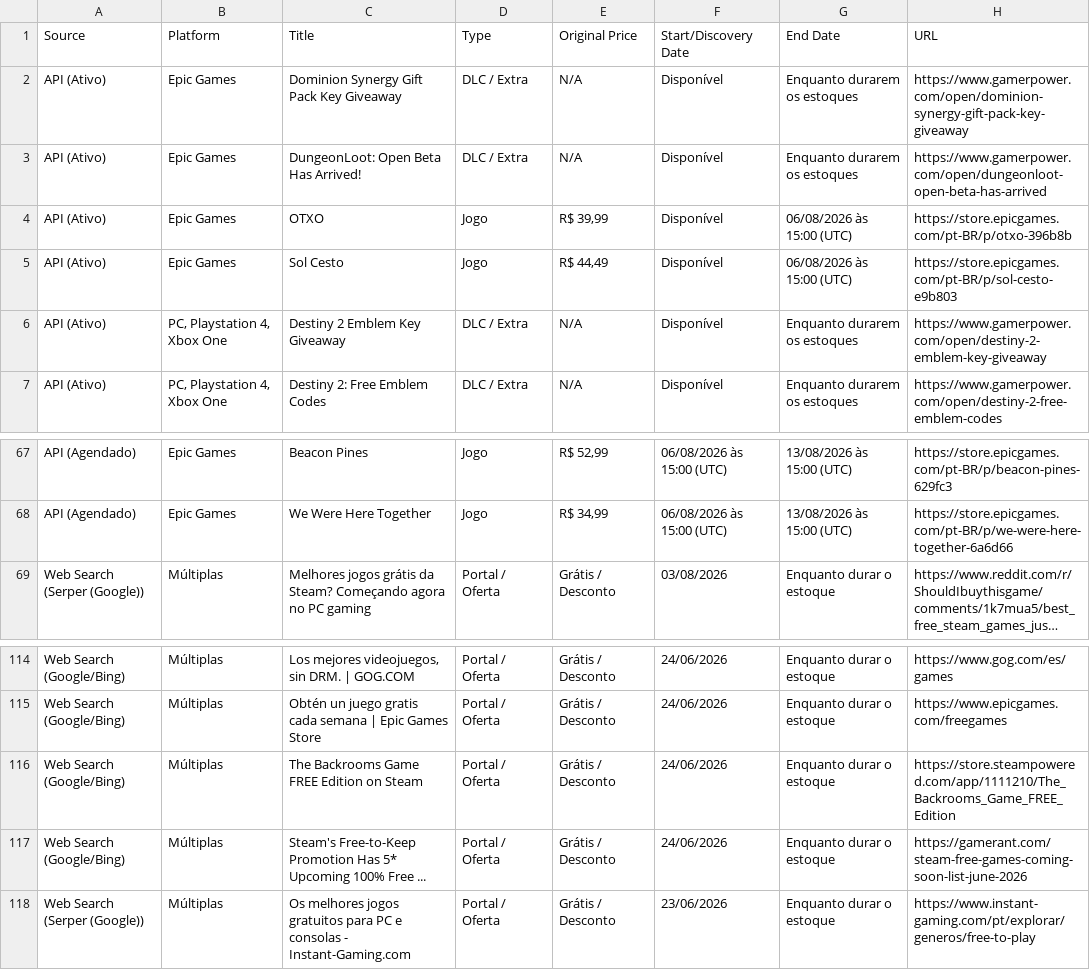
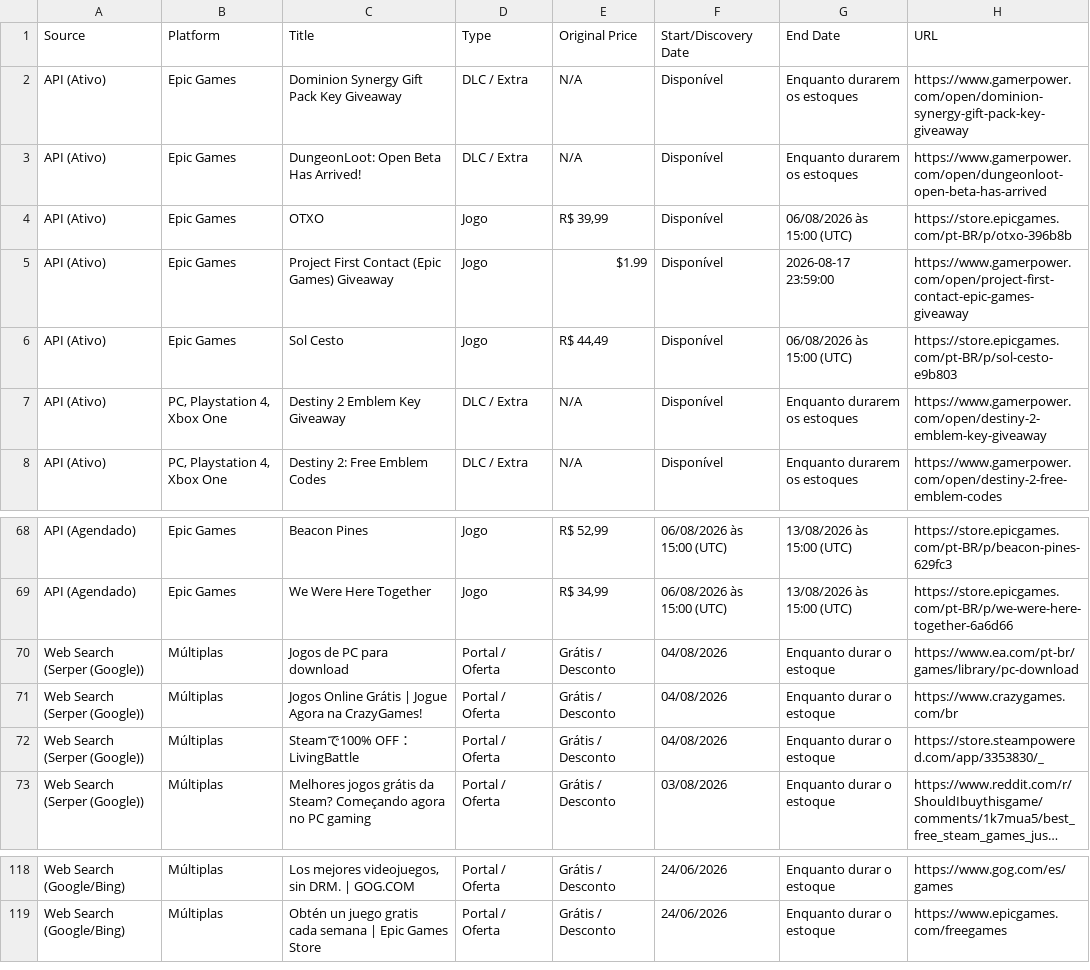
Before and after one commit to yuriluna85/games-for-free, a CSV file: games_data.csv, drawn as a sheet; only a part is shown, gaps mark what is left out; long unchanged cells end in …; removed rows and columns are numbered as before the commit, all else as after; the diff names each change by its address in the sheet, - before the commit and + after, or states it on an @@ line.

```diff
--- a/games_data.csv
+++ b/games_data.csv
+row 5: API (Ativo) | Epic Games | Project First Contact (Epic Games) Giveaway | Jogo | $1.99 | Disponível | 2026-08-17 23:59:00 | https://www.gamerpower.com/open/project-first-contact-epic-games-giveaway
+row 70: Web Search (Serper (Google)) | Múltiplas | Jogos de PC para download | Portal / Oferta | Grátis / Desconto | 04/08/2026 | Enquanto durar o estoque | https://www.ea.com/pt-br/games/library/pc-download
+row 71: Web Search (Serper (Google)) | Múltiplas | Jogos Online Grátis | Jogue Agora na CrazyGames! | Portal / Oferta | Grátis / Desconto | 04/08/2026 | Enquanto durar o estoque | https://www.crazygames.com/br
+row 72: Web Search (Serper (Google)) | Múltiplas | Steamで100% OFF：LivingBattle | Portal / Oferta | Grátis / Desconto | 04/08/2026 | Enquanto durar o estoque | https://store.steampowered.com/app/3353830/_
-row 116: Web Search (Google/Bing) | Múltiplas | The Backrooms Game FREE Edition on Steam | Portal / Oferta | Grátis / Desconto | 24/06/2026 | Enquanto durar o estoque | https://store.steampowered.com/app/1111210/The_Backrooms_Game_FREE_Edition
-row 117: Web Search (Google/Bing) | Múltiplas | Steam's Free-to-Keep Promotion Has 5* Upcoming 100% Free ... | Portal / Oferta | Grátis / Desconto | 24/06/2026 | Enquanto durar o estoque | https://gamerant.com/steam-free-games-coming-soon-list-june-2026
-row 118: Web Search (Serper (Google)) | Múltiplas | Os melhores jogos gratuitos para PC e consolas - Instant-Gaming.com | Portal / Oferta | Grátis / Desconto | 23/06/2026 | Enquanto durar o estoque | https://www.instant-gaming.com/pt/explorar/generos/free-to-play
```
Also changed, not shown: 4 other files.
